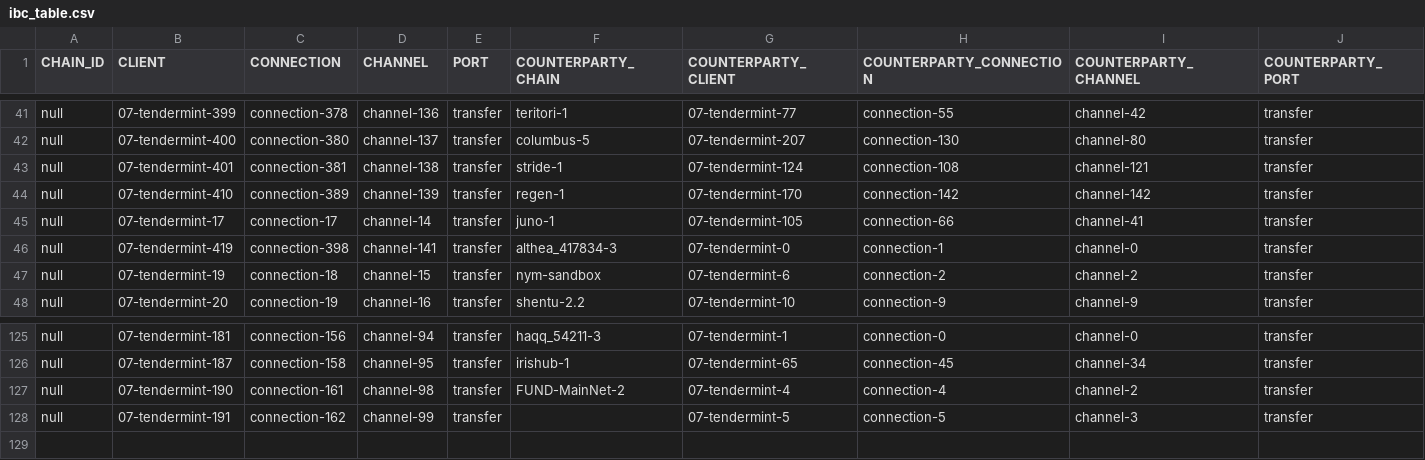
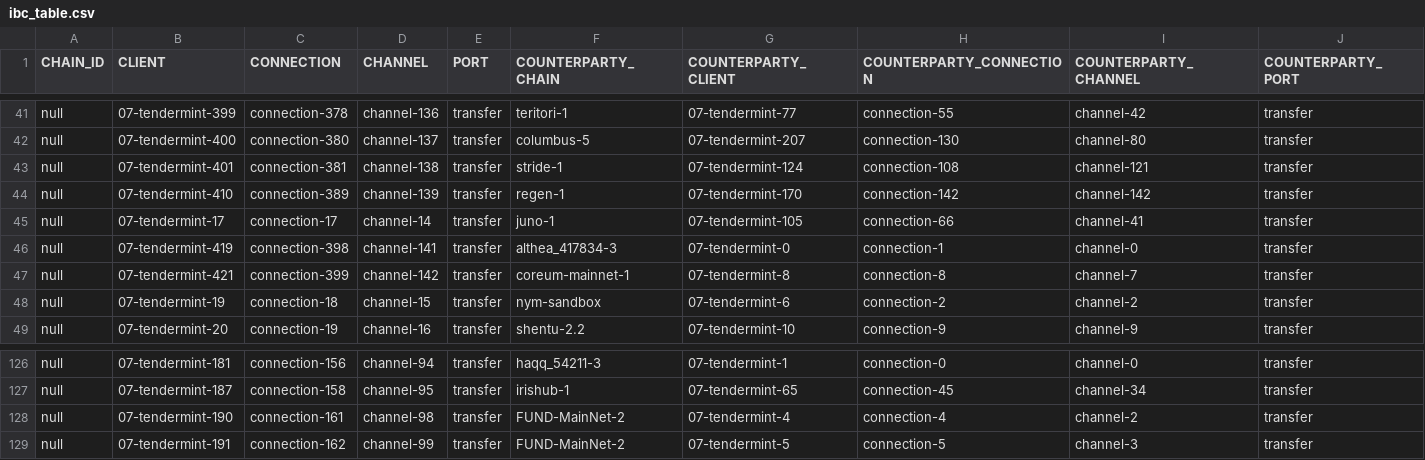
Before and after one commit to clemensgg/ibc-tables, a CSV file: gravitybridge/ibc_table.csv, drawn as a sheet; only a part is shown, gaps mark what is left out.

```diff
--- a/gravitybridge/ibc_table.csv
+++ b/gravitybridge/ibc_table.csv
@@ -46,2 +46,3 @@ null, 07-tendermint-17, connection-17, channel-14, transfer, juno-1, 07-tendermi
 null, 07-tendermint-419, connection-398, channel-141, transfer, althea_417834-3, 07-tendermint-0, connection-1, channel-0, transfer
+null, 07-tendermint-421, connection-399, channel-142, transfer, coreum-mainnet-1, 07-tendermint-8, connection-8, channel-7, transfer
 null, 07-tendermint-19, connection-18, channel-15, transfer, nym-sandbox, 07-tendermint-6, connection-2, channel-2, transfer
@@ -127,2 +128,2 @@ null, 07-tendermint-187, connection-158, channel-95, transfer, irishub-1, 07-ten
 null, 07-tendermint-190, connection-161, channel-98, transfer, FUND-MainNet-2, 07-tendermint-4, connection-4, channel-2, transfer
-null, 07-tendermint-191, connection-162, channel-99, transfer, , 07-tendermint-5, connection-5, channel-3, transfer
+null, 07-tendermint-191, connection-162, channel-99, transfer, FUND-MainNet-2, 07-tendermint-5, connection-5, channel-3, transfer
```
